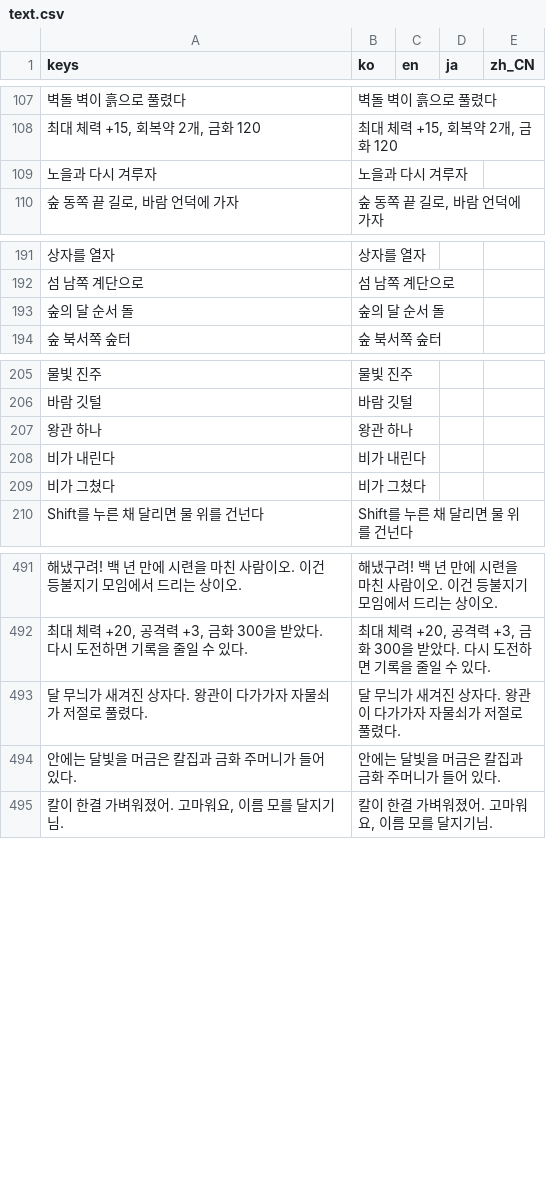
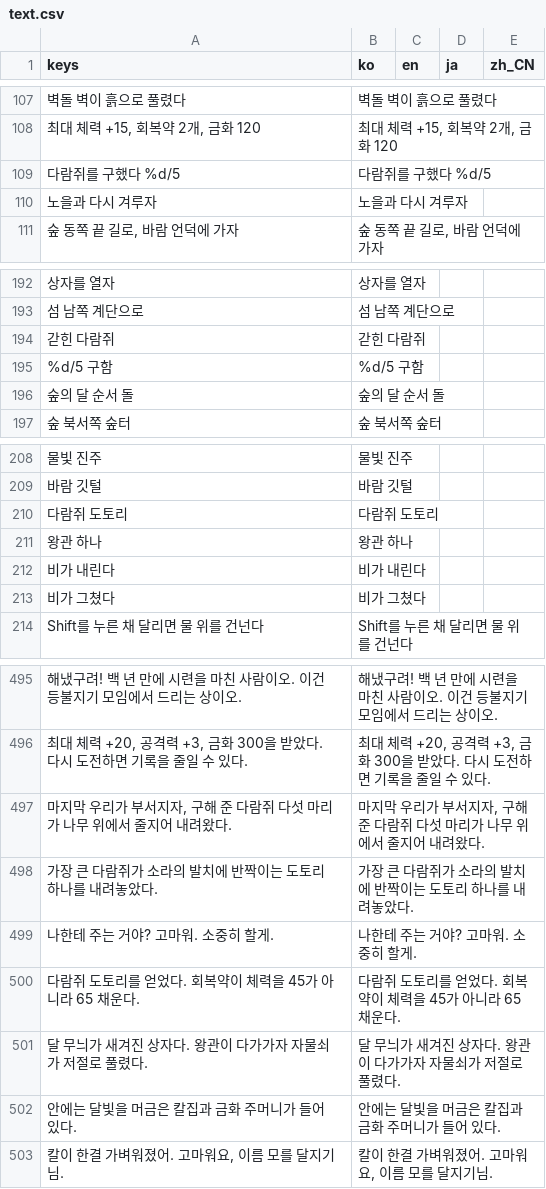
Before and after one commit to destory1984/oddity-of-the-wilds, a CSV file: godot/i18n/text.csv, drawn as a sheet; only a part is shown, gaps mark what is left out; the diff names each change by its address in the sheet, - before the commit and + after, or states it on an @@ line.

```diff
--- a/godot/i18n/text.csv
+++ b/godot/i18n/text.csv
+row 109: 다람쥐를 구했다 %d/5 | 다람쥐를 구했다 %d/5
+row 194: 갇힌 다람쥐 | 갇힌 다람쥐
+row 195: %d/5 구함 | %d/5 구함
+row 210: 다람쥐 도토리 | 다람쥐 도토리
+row 497: 마지막 우리가 부서지자, 구해 준 다람쥐 다섯 마리가 나무 위에서 줄지어 내려왔다. | 마지막 우리가 부서지자, 구해 준 다람쥐 다섯 마리가 나무 위에서 줄지어 내려왔다.
+row 498: 가장 큰 다람쥐가 소라의 발치에 반짝이는 도토리 하나를 내려놓았다. | 가장 큰 다람쥐가 소라의 발치에 반짝이는 도토리 하나를 내려놓았다.
+row 499: 나한테 주는 거야? 고마워. 소중히 할게. | 나한테 주는 거야? 고마워. 소중히 할게.
+row 500: 다람쥐 도토리를 얻었다. 회복약이 체력을 45가 아니라 65 채운다. | 다람쥐 도토리를 얻었다. 회복약이 체력을 45가 아니라 65 채운다.
```
Also changed, not shown: 7 other files.
